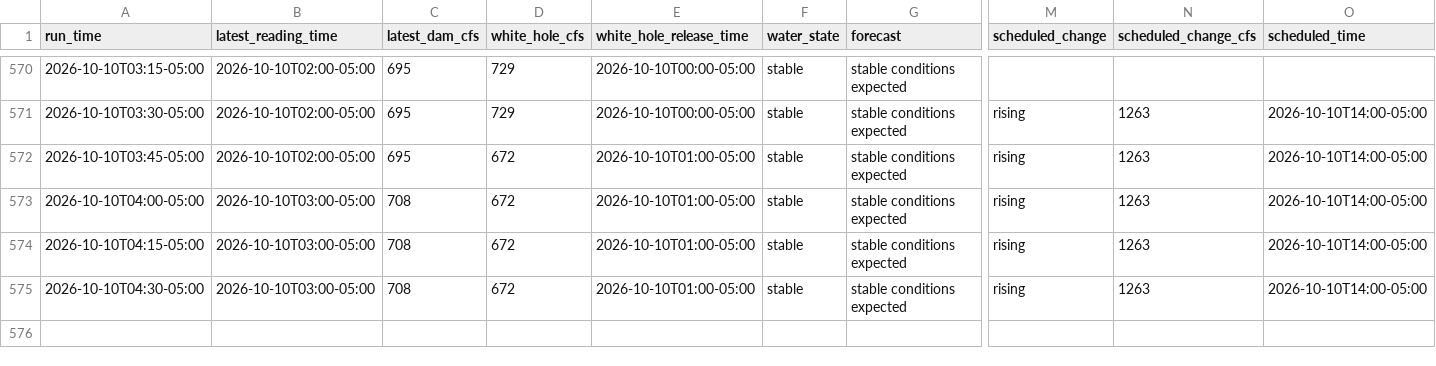
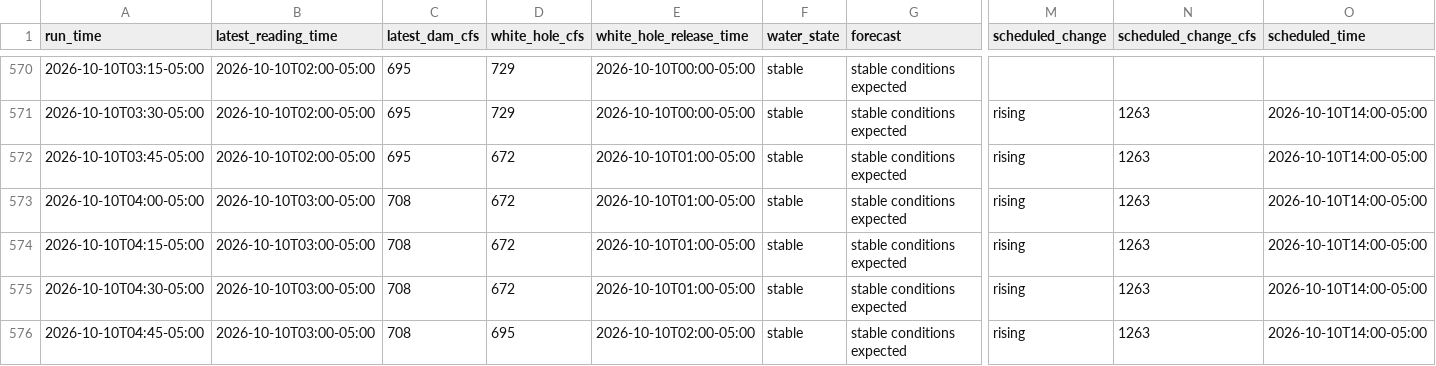
Before and after one commit to frogmoses/WhiteRiverData, a CSV file: predictions.csv, drawn as a sheet; only a part is shown, gaps mark what is left out; rows hold the shown columns only; the diff names each change by its address in the sheet, - before the commit and + after, or states it on an @@ line.

Commit message:
Update water conditions 2026-10-10 05:45

```diff
--- a/predictions.csv
+++ b/predictions.csv
+row 576: 2026-10-10T04:45-05:00 | 2026-10-10T03:00-05:00 | 708 | 695 | 2026-10-10T02:00-05:00 | stable | stable conditions expected | rising | 1263 | 2026-10-10T14:00-05:00
```
